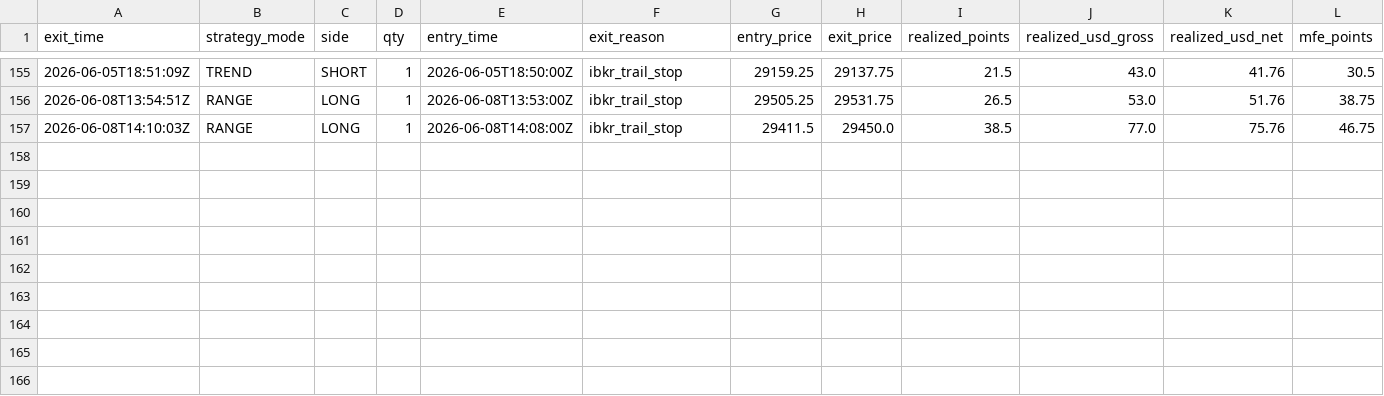
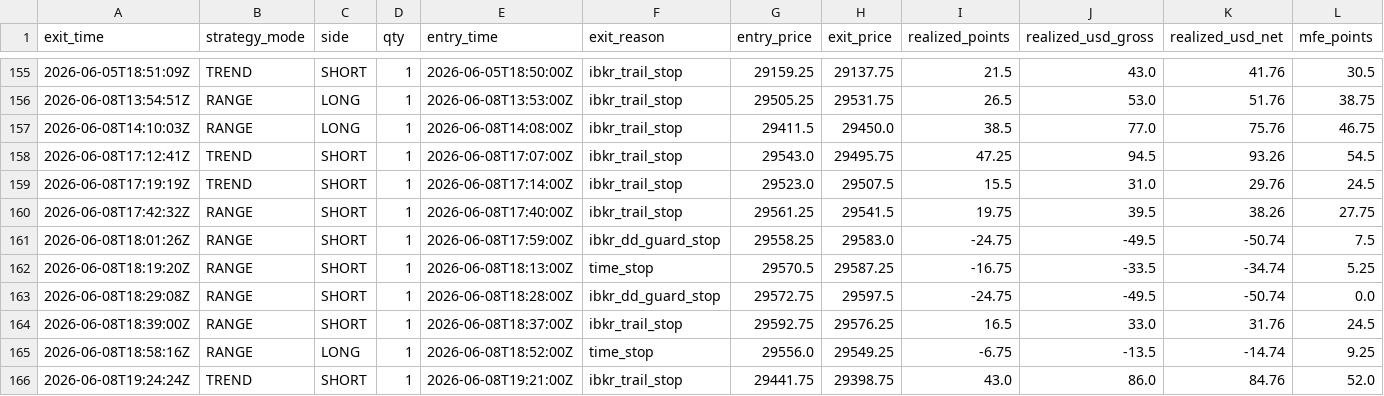
Before and after one commit to cozerdag/mnq-dashboard, a CSV file: data/mnq_trades.csv, drawn as a sheet; only a part is shown, gaps mark what is left out; rows hold the shown columns only; the diff names each change by its address in the sheet, - before the commit and + after, or states it on an @@ line.

```diff
--- a/data/mnq_trades.csv
+++ b/data/mnq_trades.csv
+row 158: 2026-06-08T17:12:41Z | TREND | SHORT | 1 | 2026-06-08T17:07:00Z | ibkr_trail_stop | 29543.0 | 29495.75 | 47.25 | 94.5 | 93.26 | 54.5
+row 159: 2026-06-08T17:19:19Z | TREND | SHORT | 1 | 2026-06-08T17:14:00Z | ibkr_trail_stop | 29523.0 | 29507.5 | 15.5 | 31.0 | 29.76 | 24.5
+row 160: 2026-06-08T17:42:32Z | RANGE | SHORT | 1 | 2026-06-08T17:40:00Z | ibkr_trail_stop | 29561.25 | 29541.5 | 19.75 | 39.5 | 38.26 | 27.75
+row 161: 2026-06-08T18:01:26Z | RANGE | SHORT | 1 | 2026-06-08T17:59:00Z | ibkr_dd_guard_stop | 29558.25 | 29583.0 | -24.75 | -49.5 | -50.74 | 7.5
+row 162: 2026-06-08T18:19:20Z | RANGE | SHORT | 1 | 2026-06-08T18:13:00Z | time_stop | 29570.5 | 29587.25 | -16.75 | -33.5 | -34.74 | 5.25
+row 163: 2026-06-08T18:29:08Z | RANGE | SHORT | 1 | 2026-06-08T18:28:00Z | ibkr_dd_guard_stop | 29572.75 | 29597.5 | -24.75 | -49.5 | -50.74 | 0.0
+row 164: 2026-06-08T18:39:00Z | RANGE | SHORT | 1 | 2026-06-08T18:37:00Z | ibkr_trail_stop | 29592.75 | 29576.25 | 16.5 | 33.0 | 31.76 | 24.5
+row 165: 2026-06-08T18:58:16Z | RANGE | LONG | 1 | 2026-06-08T18:52:00Z | time_stop | 29556.0 | 29549.25 | -6.75 | -13.5 | -14.74 | 9.25
+row 166: 2026-06-08T19:24:24Z | TREND | SHORT | 1 | 2026-06-08T19:21:00Z | ibkr_trail_stop | 29441.75 | 29398.75 | 43.0 | 86.0 | 84.76 | 52.0
```
Also changed, not shown: 2 other files.
